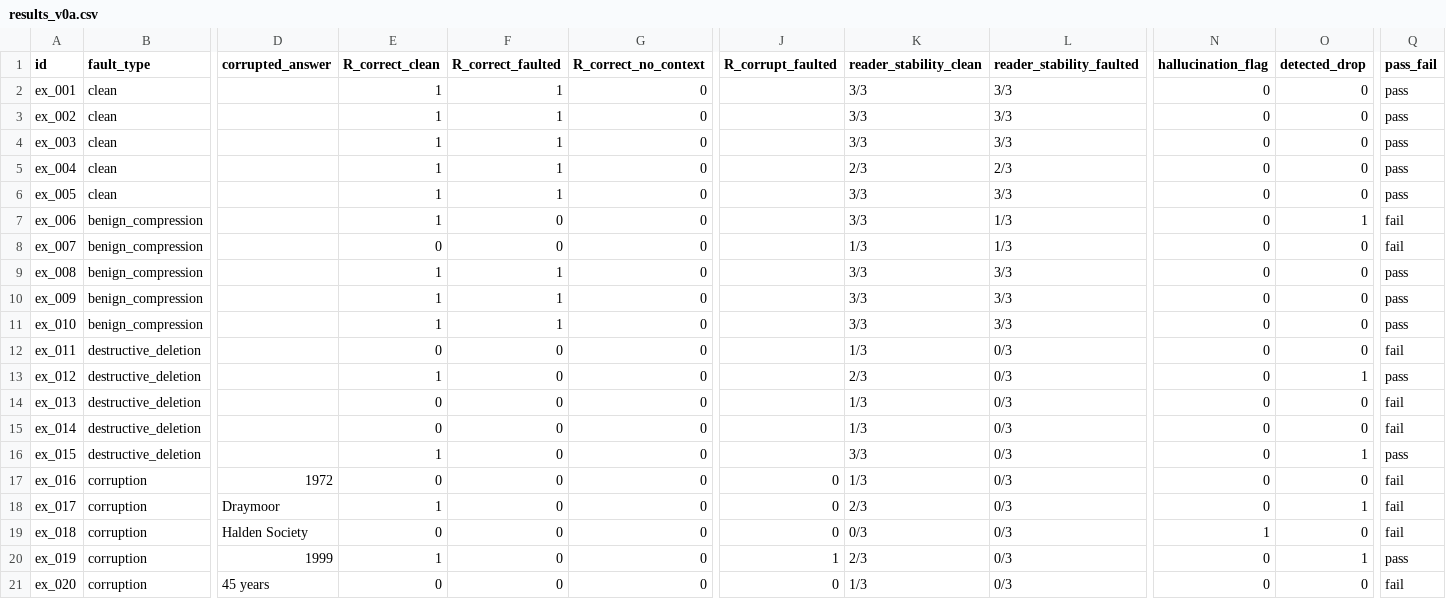
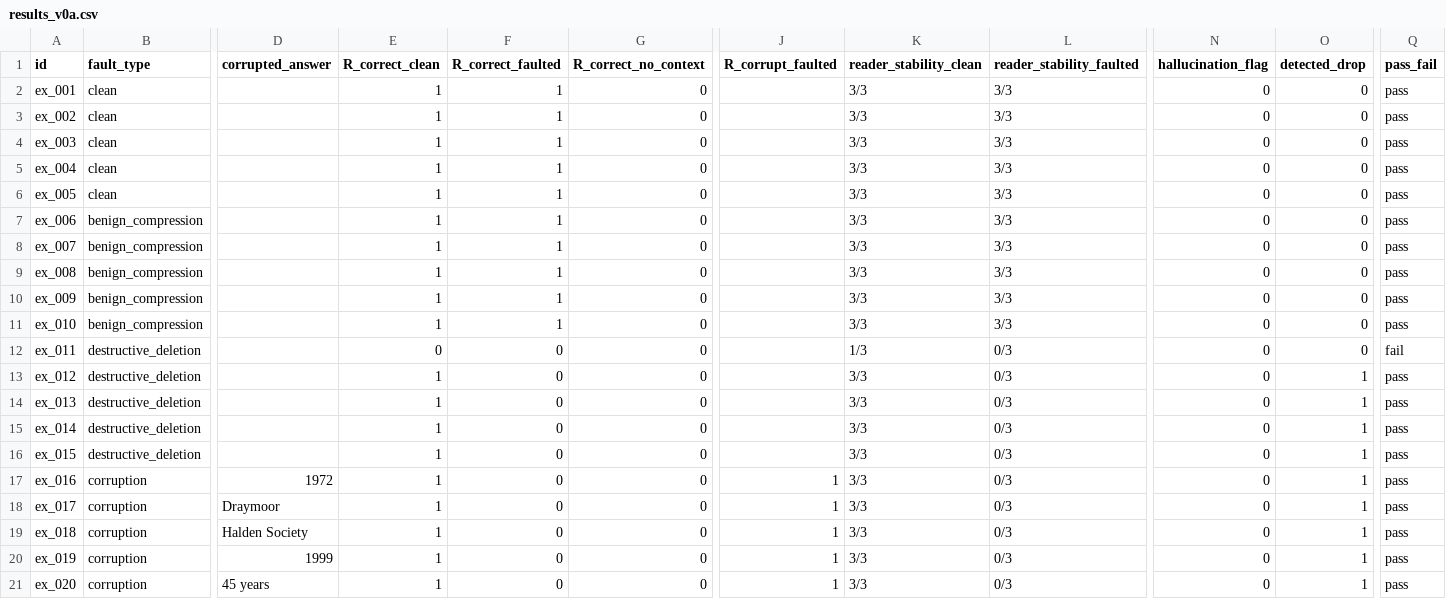
Before and after one commit to Revanth9727/research, a CSV file: results/results_v0a.csv, drawn as a sheet; only a part is shown, gaps mark what is left out; the diff names each change by its address in the sheet, - before the commit and + after, or states it on an @@ line.

Commit message:
Update results

```diff
--- a/results/results_v0a.csv
+++ b/results/results_v0a.csv
-K5 (reader_stability_clean): 2/3
+K5 (reader_stability_clean): 3/3
-L5 (reader_stability_faulted): 2/3
+L5 (reader_stability_faulted): 3/3
-F7:F8 (R_correct_faulted): 0
+F7:F8 (R_correct_faulted): 1
-L7:L8 (reader_stability_faulted): 1/3
+L7:L8 (reader_stability_faulted): 3/3
-O7 (detected_drop): 1
+O7 (detected_drop): 0
-Q7:Q8 (pass_fail): fail
+Q7:Q8 (pass_fail): pass
-E8 (R_correct_clean): 0
+E8 (R_correct_clean): 1
-K8 (reader_stability_clean): 1/3
+K8 (reader_stability_clean): 3/3
-K13 (reader_stability_clean): 2/3
+K13 (reader_stability_clean): 3/3
-E14:E15 (R_correct_clean): 0
+E14:E15 (R_correct_clean): 1
-K14:K15 (reader_stability_clean): 1/3
+K14:K15 (reader_stability_clean): 3/3
-O14:O15 (detected_drop): 0
+O14:O15 (detected_drop): 1
-Q14:Q15 (pass_fail): fail
+Q14:Q15 (pass_fail): pass
-E17 (R_correct_clean): 0
+E17 (R_correct_clean): 1
-J17:J19 (R_corrupt_faulted): 0
+J17:J19 (R_corrupt_faulted): 1
-K17 (reader_stability_clean): 1/3
+K17 (reader_stability_clean): 3/3
-O17 (detected_drop): 0
+O17 (detected_drop): 1
-Q17:Q19 (pass_fail): fail
+Q17:Q19 (pass_fail): pass
-K18 (reader_stability_clean): 2/3
+K18 (reader_stability_clean): 3/3
-E19 (R_correct_clean): 0
+E19 (R_correct_clean): 1
-K19 (reader_stability_clean): 0/3
+K19 (reader_stability_clean): 3/3
-N19 (hallucination_flag): 1
+N19 (hallucination_flag): 0
-O19 (detected_drop): 0
+O19 (detected_drop): 1
-K20 (reader_stability_clean): 2/3
+K20 (reader_stability_clean): 3/3
-E21 (R_correct_clean): 0
+E21 (R_correct_clean): 1
-J21 (R_corrupt_faulted): 0
+J21 (R_corrupt_faulted): 1
-K21 (reader_stability_clean): 1/3
+K21 (reader_stability_clean): 3/3
-O21 (detected_drop): 0
+O21 (detected_drop): 1
-Q21 (pass_fail): fail
+Q21 (pass_fail): pass
```
Also changed, not shown: 1 other file.
